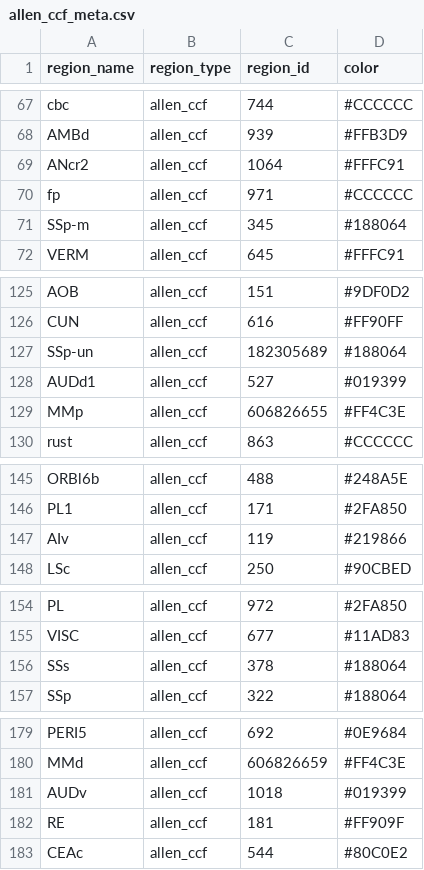
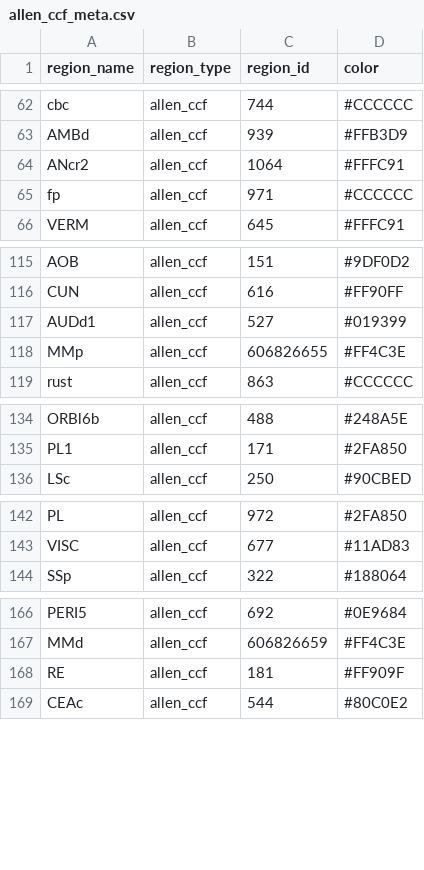
Before and after one commit to lhqing/omb, a CSV file: omb/Data/Dataset/allen_ccf_meta.csv, drawn as a sheet; only a part is shown, gaps mark what is left out; the diff covers the shown part only; the diff names each change by its address in the sheet, - before the commit and + after, or states it on an @@ line.

```diff
--- a/omb/Data/Dataset/allen_ccf_meta.csv
+++ b/omb/Data/Dataset/allen_ccf_meta.csv
-row 71: SSp-m | allen_ccf | 345 | #188064
-row 127: SSp-un | allen_ccf | 182305689 | #188064
-row 147: AIv | allen_ccf | 119 | #219866
-row 156: SSs | allen_ccf | 378 | #188064
-row 181: AUDv | allen_ccf | 1018 | #019399
```
Also changed, not shown: 34 removed rows elsewhere in this file, omb/Data/Dataset/BrainRegion.csv, 8 other files.
